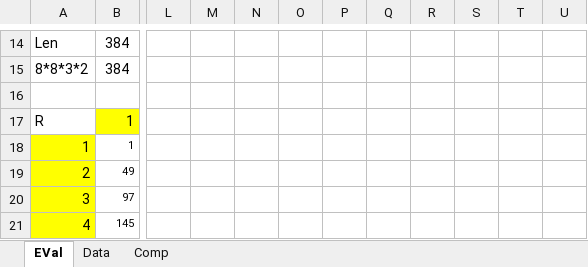
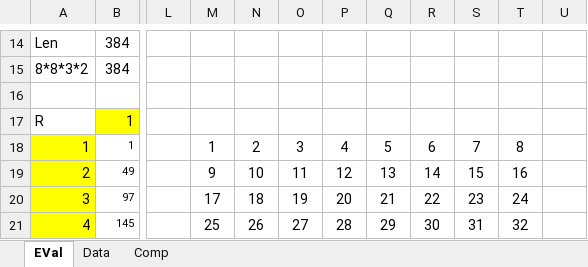
Before and after one commit to WoermannXT/proTools, an Excel workbook: Python/Imagen/Example.xlsm, sheet EVal, drawn as a sheet; only a part is shown, gaps mark what is left out; values as stored, in another font and other column widths than the file's, no borders; conditional formats not drawn; the diff covers the shown part only; the diff names each change by its address in the sheet, - before the commit and + after, or states it on an @@ line.

Commit message:
Update Example.xlsm

```diff
--- a/Python/Imagen/Example.xlsm (sheet EVal)
+++ b/Python/Imagen/Example.xlsm (sheet EVal)
-M18: (empty)
+M18: 1
-N18: (empty)
+N18: 2
-O18: (empty)
+O18: 3
-P18: (empty)
+P18: 4
-Q18: (empty)
+Q18: 5
-R18: (empty)
+R18: 6
-S18: (empty)
+S18: 7
-T18: (empty)
+T18: 8
-M19: (empty)
+M19: 9
-N19: (empty)
+N19: 10
-O19: (empty)
+O19: 11
-P19: (empty)
+P19: 12
-Q19: (empty)
+Q19: 13
-R19: (empty)
+R19: 14
-S19: (empty)
+S19: 15
-T19: (empty)
+T19: 16
-M20: (empty)
+M20: 17
-N20: (empty)
+N20: 18
-O20: (empty)
+O20: 19
-P20: (empty)
+P20: 20
-Q20: (empty)
+Q20: 21
-R20: (empty)
+R20: 22
-S20: (empty)
+S20: 23
-T20: (empty)
+T20: 24
-M21: (empty)
+M21: 25
-N21: (empty)
+N21: 26
-O21: (empty)
+O21: 27
-P21: (empty)
+P21: 28
-Q21: (empty)
+Q21: 29
-R21: (empty)
+R21: 30
-S21: (empty)
+S21: 31
-T21: (empty)
+T21: 32
```
Also changed, not shown: 32 edited cells elsewhere in this sheet.
